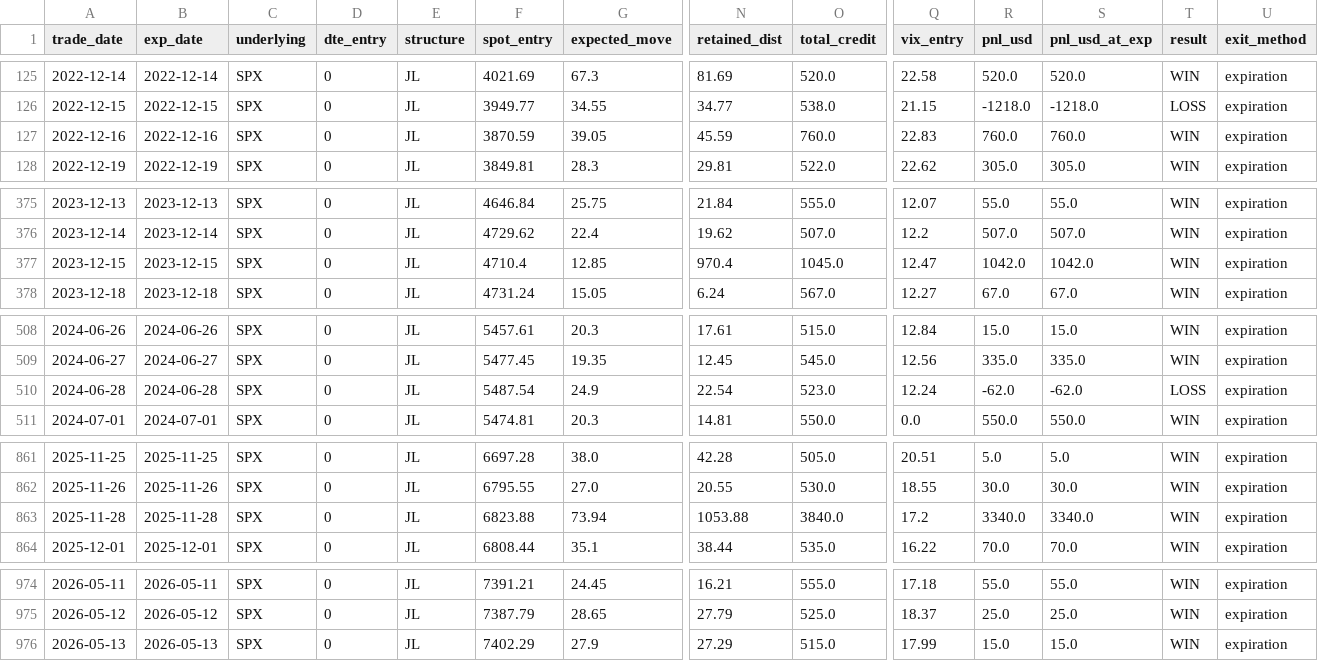
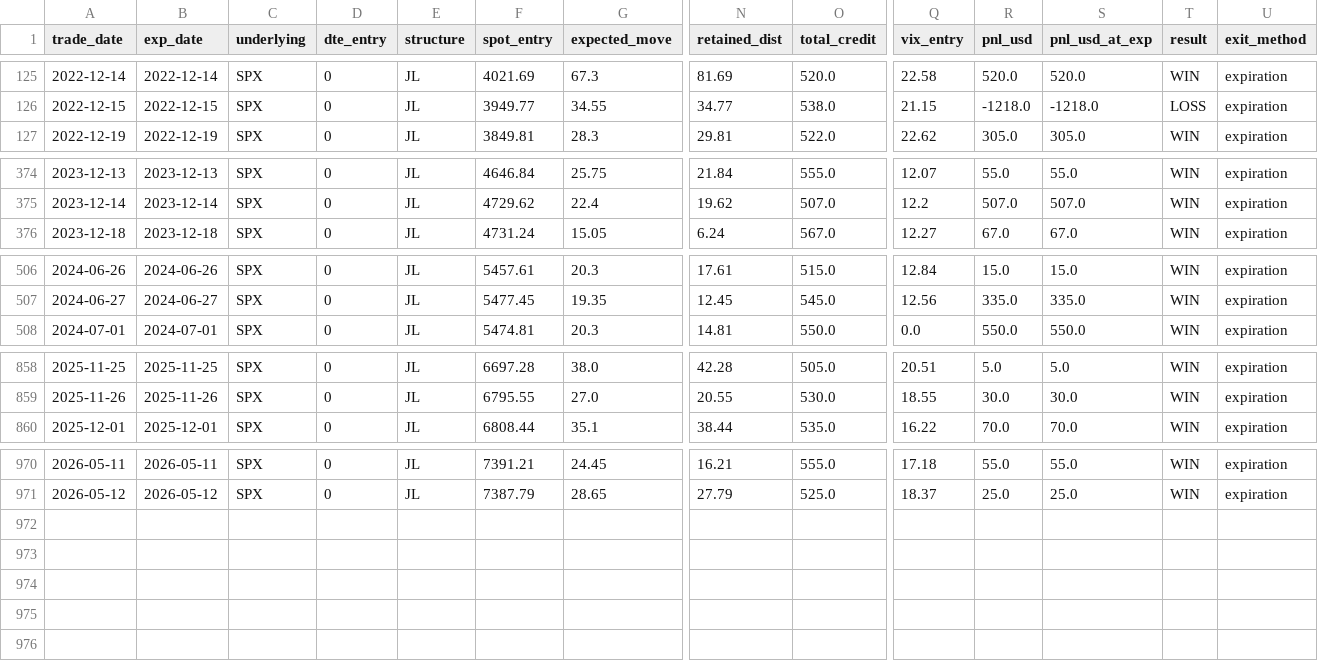
Before and after one commit to joaoschmidt1201-dev/prop-desk-quant, a CSV file: reports/jadelizard_backtest/jl_w20_n5_0dte/trades.csv, drawn as a sheet; only a part is shown, gaps mark what is left out; rows hold the shown columns only; the diff names each change by its address in the sheet, - before the commit and + after, or states it on an @@ line.

```diff
--- a/reports/jadelizard_backtest/jl_w20_n5_0dte/trades.csv
+++ b/reports/jadelizard_backtest/jl_w20_n5_0dte/trades.csv
-row 127: 2022-12-16 | 2022-12-16 | SPX | 0 | JL | 3870.59 | 39.05 | 45.59 | 760.0 | 22.83 | 760.0 | 760.0 | WIN | expiration
-row 377: 2023-12-15 | 2023-12-15 | SPX | 0 | JL | 4710.4 | 12.85 | 970.4 | 1045.0 | 12.47 | 1042.0 | 1042.0 | WIN | expiration
-row 510: 2024-06-28 | 2024-06-28 | SPX | 0 | JL | 5487.54 | 24.9 | 22.54 | 523.0 | 12.24 | -62.0 | -62.0 | LOSS | expiration
-row 863: 2025-11-28 | 2025-11-28 | SPX | 0 | JL | 6823.88 | 73.94 | 1053.88 | 3840.0 | 17.2 | 3340.0 | 3340.0 | WIN | expiration
-row 976: 2026-05-13 | 2026-05-13 | SPX | 0 | JL | 7402.29 | 27.9 | 27.29 | 515.0 | 17.99 | 15.0 | 15.0 | WIN | expiration
```
Also changed, not shown: reports/jadelizard_backtest/jl_w20_n10_0dte/trades.csv, reports/jadelizard_backtest/jl_w30_n10_0dte/trades.csv, 19 other files.
